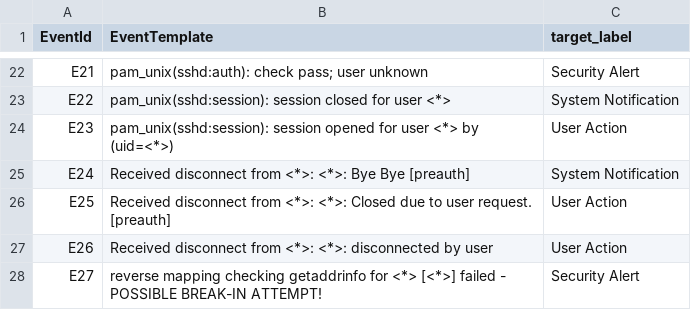
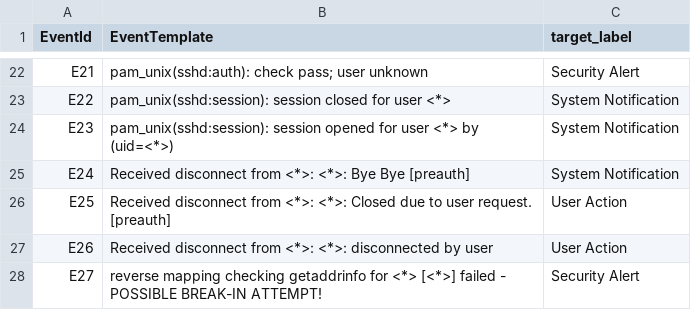
Before and after one commit to Yacinerrr/LogSentinel, a CSV file: data/labels/openssh.csv, drawn as a sheet; only a part is shown, gaps mark what is left out.

```diff
--- a/data/labels/openssh.csv
+++ b/data/labels/openssh.csv
@@ -23,3 +23,3 @@ E21,pam_unix(sshd:auth): check pass; user unknown,Security Alert
 E22,pam_unix(sshd:session): session closed for user <*>,System Notification
-E23,pam_unix(sshd:session): session opened for user <*> by (uid=<*>),User Action
+E23,pam_unix(sshd:session): session opened for user <*> by (uid=<*>),System Notification
 E24,Received disconnect from <*>: <*>: Bye Bye [preauth],System Notification
```
Also changed, not shown: data/labels/linux.csv.
